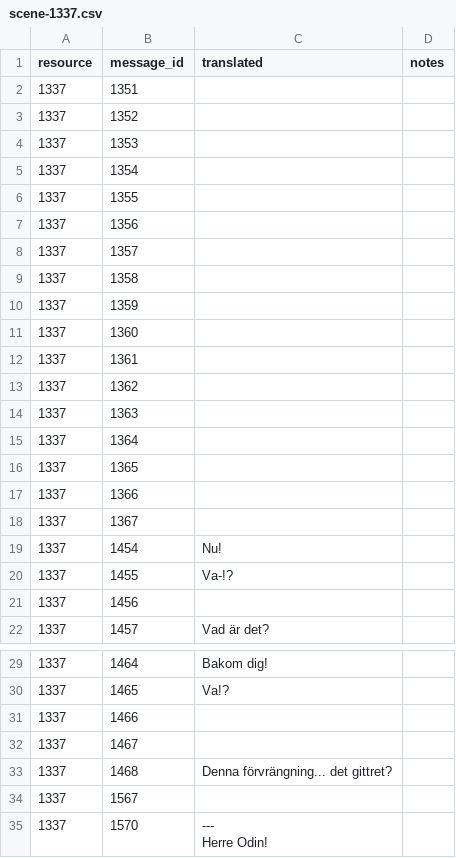
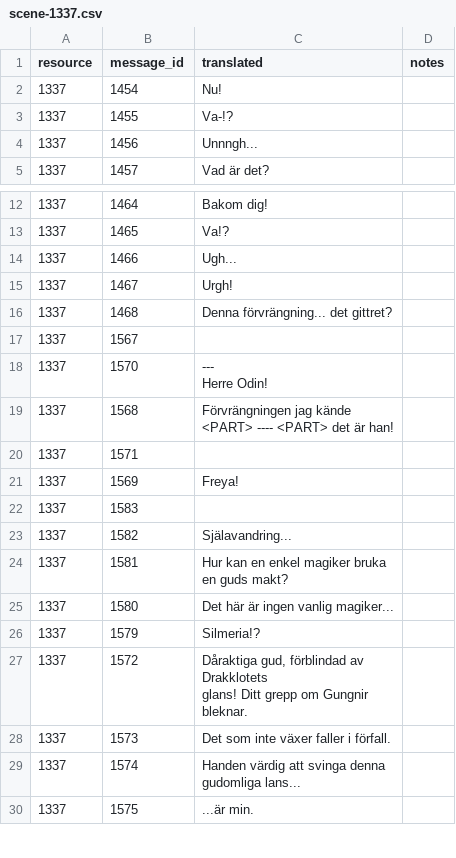
Before and after one commit to isaacgithub/Valkyrie-Profile-2-Tools, a CSV file: translations/sv-SE/dialogue/scene-1337.csv, drawn as a sheet; only a part is shown, gaps mark what is left out; the shorter side is filled out with more unchanged rows.

```diff
--- a/translations/sv-SE/dialogue/scene-1337.csv
+++ b/translations/sv-SE/dialogue/scene-1337.csv
@@ -1,22 +1,5 @@
 resource,message_id,translated,notes
-1337,1351,,
-1337,1352,,
-1337,1353,,
-1337,1354,,
-1337,1355,,
-1337,1356,,
-1337,1357,,
-1337,1358,,
-1337,1359,,
-1337,1360,,
-1337,1361,,
-1337,1362,,
-1337,1363,,
-1337,1364,,
-1337,1365,,
-1337,1366,,
-1337,1367,,
 1337,1454,Nu!,
 1337,1455,Va-!?,
-1337,1456,,
+1337,1456,Unnngh...,
 1337,1457,Vad är det?,
@@ -30,4 +13,4 @@ resource,message_id,translated,notes
 1337,1465,Va!?,
-1337,1466,,
-1337,1467,,
+1337,1466,Ugh...,
+1337,1467,Urgh!,
 1337,1468,Denna förvrängning... det gittret?,
```
Also changed, not shown: translations/_template/dialogue/scene-1283.csv, translations/_template/dialogue/scene-1337.csv, 13 other files.
